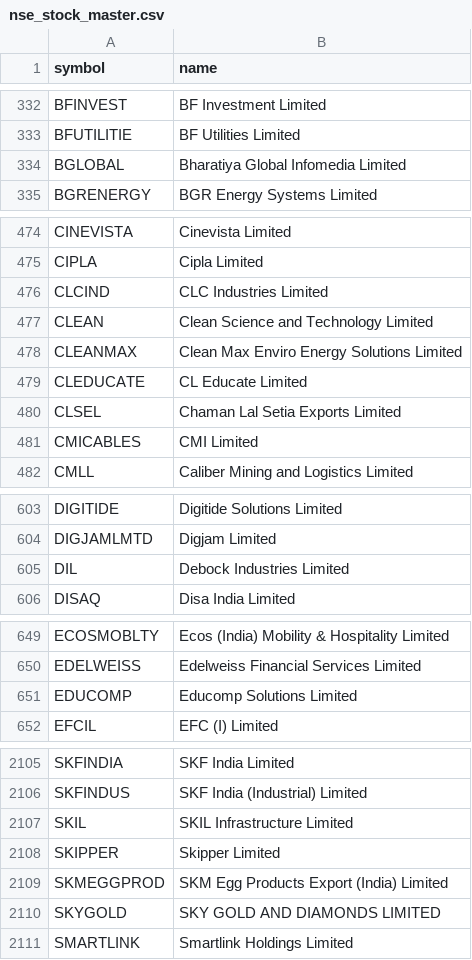
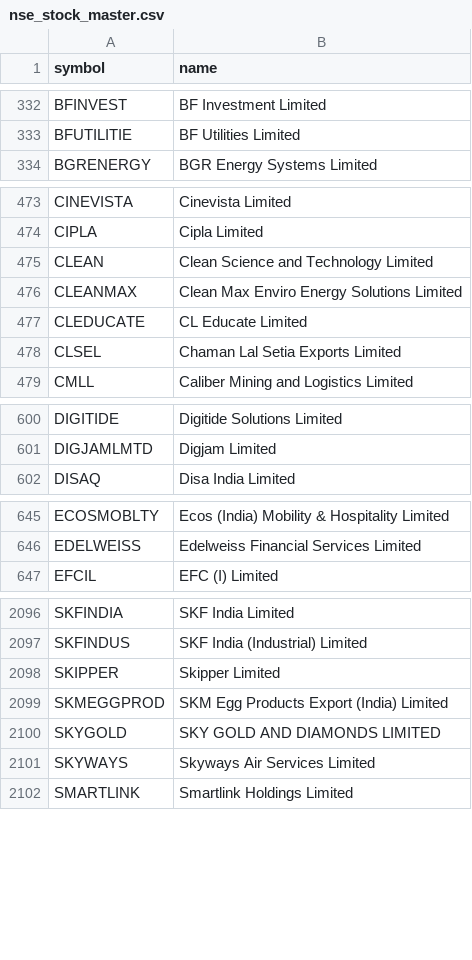
Before and after one commit to shaikmoideen/share-market, a CSV file: data/nse_stock_master.csv, drawn as a sheet; only a part is shown, gaps mark what is left out; the diff covers the shown part only.

```diff
--- a/data/nse_stock_master.csv
+++ b/data/nse_stock_master.csv
@@ -333,3 +333,2 @@ BFINVEST,BF Investment Limited
 BFUTILITIE,BF Utilities Limited
-BGLOBAL,Bharatiya Global Infomedia Limited
 BGRENERGY,BGR Energy Systems Limited
@@ -475,3 +474,2 @@ CINEVISTA,Cinevista Limited
 CIPLA,Cipla Limited
-CLCIND,CLC Industries Limited
 CLEAN,Clean Science and Technology Limited
@@ -480,3 +478,2 @@ CLEDUCATE,CL Educate Limited
 CLSEL,Chaman Lal Setia Exports Limited
-CMICABLES,CMI Limited
 CMLL,Caliber Mining and Logistics Limited
@@ -604,3 +601,2 @@ DIGITIDE,Digitide Solutions Limited
 DIGJAMLMTD,Digjam Limited
-DIL,Debock Industries Limited
 DISAQ,Disa India Limited
@@ -650,3 +646,2 @@ ECOSMOBLTY,Ecos (India) Mobility & Hospitality Limited
 EDELWEISS,Edelweiss Financial Services Limited
-EDUCOMP,Educomp Solutions Limited
 EFCIL,EFC (I) Limited
@@ -2106,3 +2097,2 @@ SKFINDIA,SKF India Limited
 SKFINDUS,SKF India (Industrial) Limited
-SKIL,SKIL Infrastructure Limited
 SKIPPER,Skipper Limited
@@ -2110,2 +2100,3 @@ SKMEGGPROD,SKM Egg Products Export (India) Limited
 SKYGOLD,SKY GOLD AND DIAMONDS LIMITED
+SKYWAYS,Skyways Air Services Limited
 SMARTLINK,Smartlink Holdings Limited
```
Also changed, not shown: 4 added rows and 8 removed rows elsewhere in this file, 4 other files.
